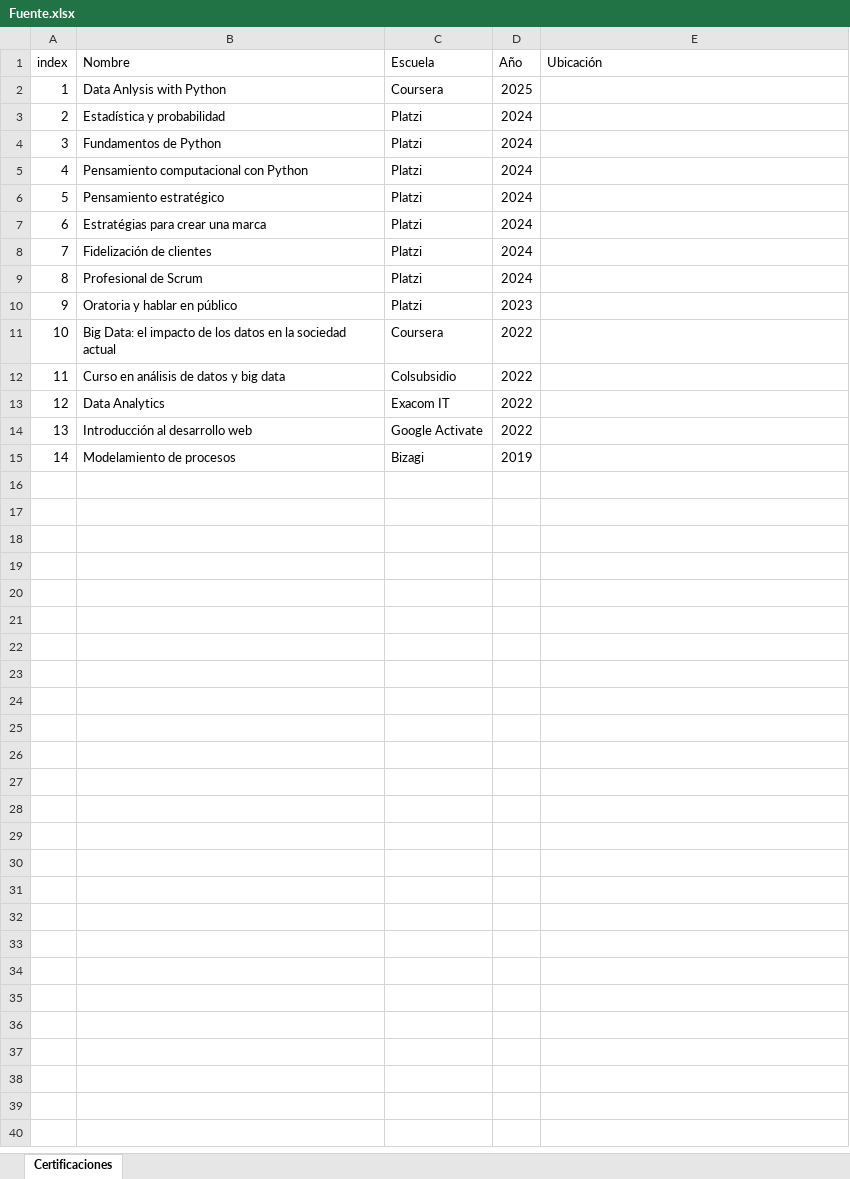
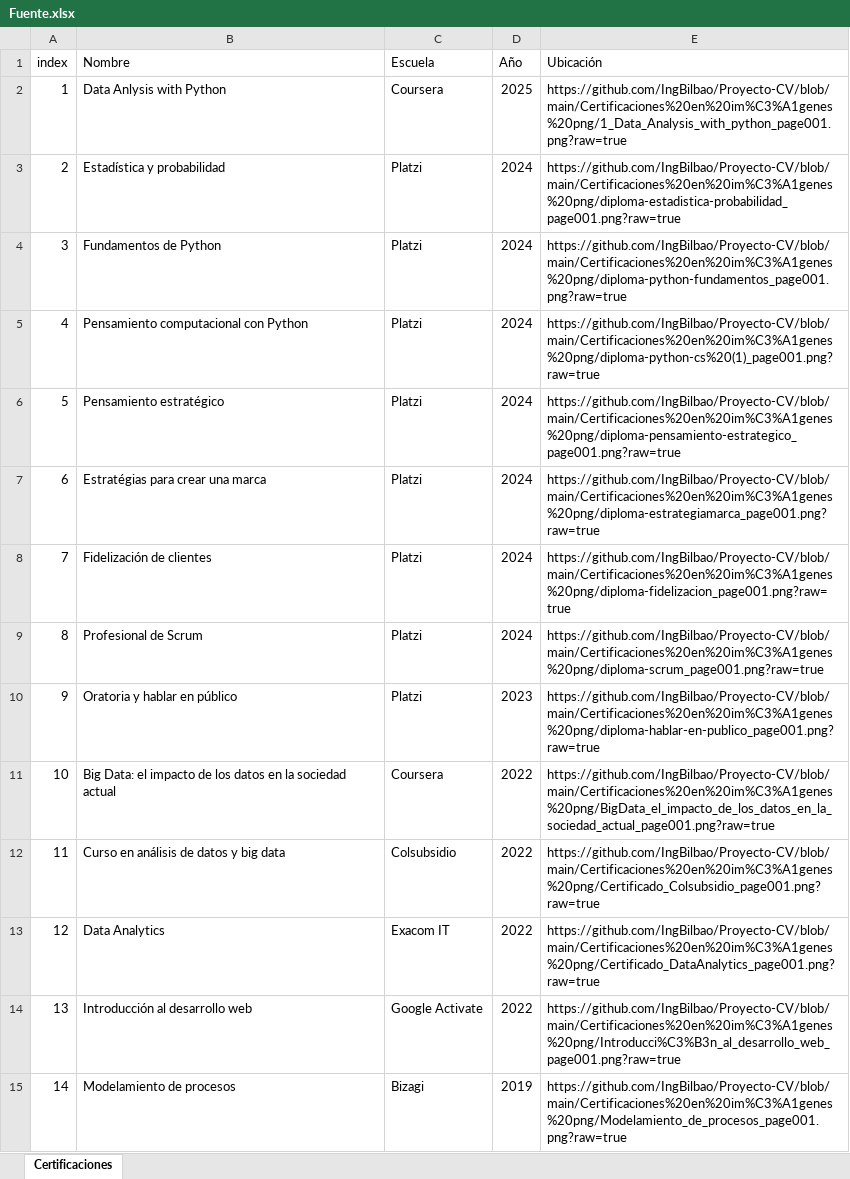
Before and after one commit to IngBilbao/Proyecto-CV, an Excel workbook: Fuente.xlsx, sheet Certificaciones, drawn as a sheet; values as stored, in another font and other column widths than the file's, no borders; table styles not drawn; the diff names each change by its address in the sheet, - before the commit and + after, or states it on an @@ line.

```diff
--- a/Fuente.xlsx (sheet Certificaciones)
+++ b/Fuente.xlsx (sheet Certificaciones)
-E2 (Ubicación): (empty)
+E2 (Ubicación): https://github.com/IngBilbao/Proyecto-CV/blob/main/Certificaciones%20en%20im%C3%A1genes%20png/1_Data_Analysis_with_python_page001.png?raw=true
-E3 (Ubicación): (empty)
+E3 (Ubicación): https://github.com/IngBilbao/Proyecto-CV/blob/main/Certificaciones%20en%20im%C3%A1genes%20png/diploma-estadistica-probabilidad_page001.png?raw=true
-E4 (Ubicación): (empty)
+E4 (Ubicación): https://github.com/IngBilbao/Proyecto-CV/blob/main/Certificaciones%20en%20im%C3%A1genes%20png/diploma-python-fundamentos_page001.png?raw=true
-E5 (Ubicación): (empty)
+E5 (Ubicación): https://github.com/IngBilbao/Proyecto-CV/blob/main/Certificaciones%20en%20im%C3%A1genes%20png/diploma-python-cs%20(1)_page001.png?raw=true
-E6 (Ubicación): (empty)
+E6 (Ubicación): https://github.com/IngBilbao/Proyecto-CV/blob/main/Certificaciones%20en%20im%C3%A1genes%20png/diploma-pensamiento-estrategico_page001.png?raw=true
-E7 (Ubicación): (empty)
+E7 (Ubicación): https://github.com/IngBilbao/Proyecto-CV/blob/main/Certificaciones%20en%20im%C3%A1genes%20png/diploma-estrategiamarca_page001.png?raw=true
-E8 (Ubicación): (empty)
+E8 (Ubicación): https://github.com/IngBilbao/Proyecto-CV/blob/main/Certificaciones%20en%20im%C3%A1genes%20png/diploma-fidelizacion_page001.png?raw=true
-E9 (Ubicación): (empty)
+E9 (Ubicación): https://github.com/IngBilbao/Proyecto-CV/blob/main/Certificaciones%20en%20im%C3%A1genes%20png/diploma-scrum_page001.png?raw=true
-E10 (Ubicación): (empty)
+E10 (Ubicación): https://github.com/IngBilbao/Proyecto-CV/blob/main/Certificaciones%20en%20im%C3%A1genes%20png/diploma-hablar-en-publico_page001.png?raw=true
-E11 (Ubicación): (empty)
+E11 (Ubicación): https://github.com/IngBilbao/Proyecto-CV/blob/main/Certificaciones%20en%20im%C3%A1genes%20png/BigData_el_impacto_de_los_datos_en_la_sociedad_actual_page001.png?raw=true
-E12 (Ubicación): (empty)
+E12 (Ubicación): https://github.com/IngBilbao/Proyecto-CV/blob/main/Certificaciones%20en%20im%C3%A1genes%20png/Certificado_Colsubsidio_page001.png?raw=true
-E13 (Ubicación): (empty)
+E13 (Ubicación): https://github.com/IngBilbao/Proyecto-CV/blob/main/Certificaciones%20en%20im%C3%A1genes%20png/Certificado_DataAnalytics_page001.png?raw=true
-E14 (Ubicación): (empty)
+E14 (Ubicación): https://github.com/IngBilbao/Proyecto-CV/blob/main/Certificaciones%20en%20im%C3%A1genes%20png/Introducci%C3%B3n_al_desarrollo_web_page001.png?raw=true
-E15 (Ubicación): (empty)
+E15 (Ubicación): https://github.com/IngBilbao/Proyecto-CV/blob/main/Certificaciones%20en%20im%C3%A1genes%20png/Modelamiento_de_procesos_page001.png?raw=true
```
Also changed, not shown: 1 other file.
